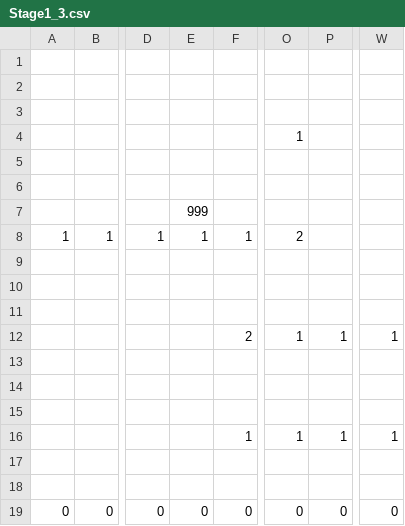
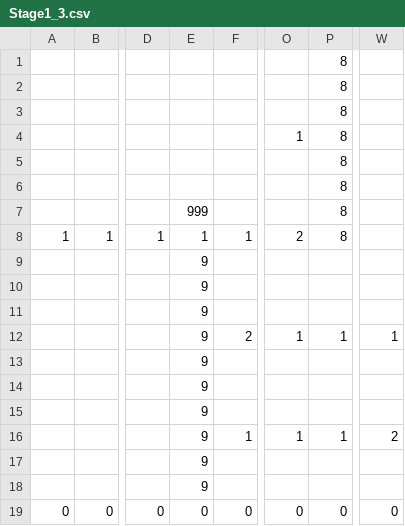
Before and after one commit to ImbecileFabio/HEW2024, a CSV file: ComponentFramework/MapData/Stage1/Stage1_3.csv, drawn as a sheet; only a part is shown, gaps mark what is left out; the diff names each change by its address in the sheet, - before the commit and + after, or states it on an @@ line.

```diff
--- a/ComponentFramework/MapData/Stage1/Stage1_3.csv
+++ b/ComponentFramework/MapData/Stage1/Stage1_3.csv
-P1:P8: (empty)
+P1:P8: 8
-E9:E18: (empty)
+E9:E18: 9
-W16: 1
+W16: 2
```
Also changed, not shown: ComponentFramework/MapData/Stage1/Stage1_4.csv.
